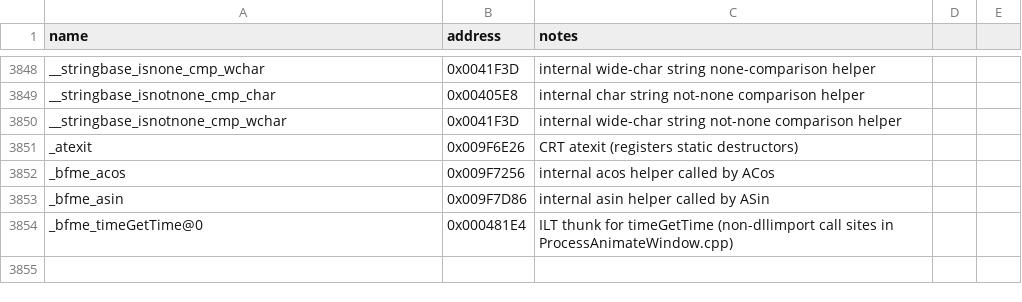
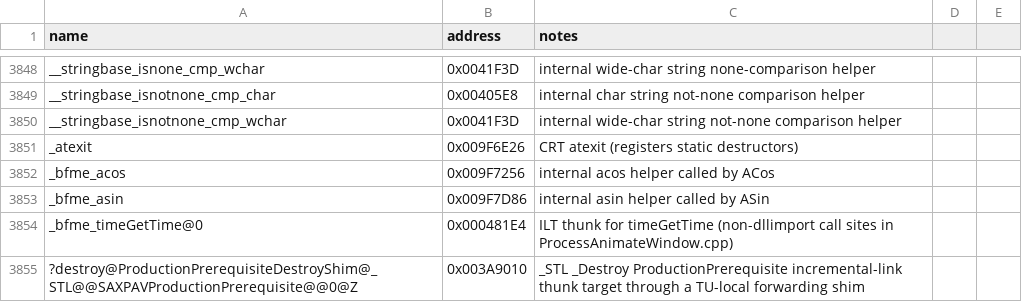
Before and after one commit to Doble-K/Open-BFME-1, a CSV file: reverse/symbols.csv, drawn as a sheet; only a part is shown, gaps mark what is left out.

Commit message:
Open-BFME5 convert STL _Destroy ProductionPrerequisite thunk
Replace the 5-byte E9 incremental-link naked dump with clean C++ that
forwards through a TU-local static shim pinned to the real body.

```diff
--- a/reverse/symbols.csv
+++ b/reverse/symbols.csv
@@ -3854 +3854,2 @@ _bfme_asin,0x009F7D86,internal asin helper called by ASin
 _bfme_timeGetTime@0,0x000481E4,ILT thunk for timeGetTime (non-dllimport call sites in ProcessAnimateWindow.cpp)
+?destroy@ProductionPrerequisiteDestroyShim@_STL@@SAXPAVProductionPrerequisite@@0@Z,0x003A9010,_STL _Destroy ProductionPrerequisite incremental-link thunk target through a TU-local forwarding shim
```
Also changed, not shown: 1 other file.
